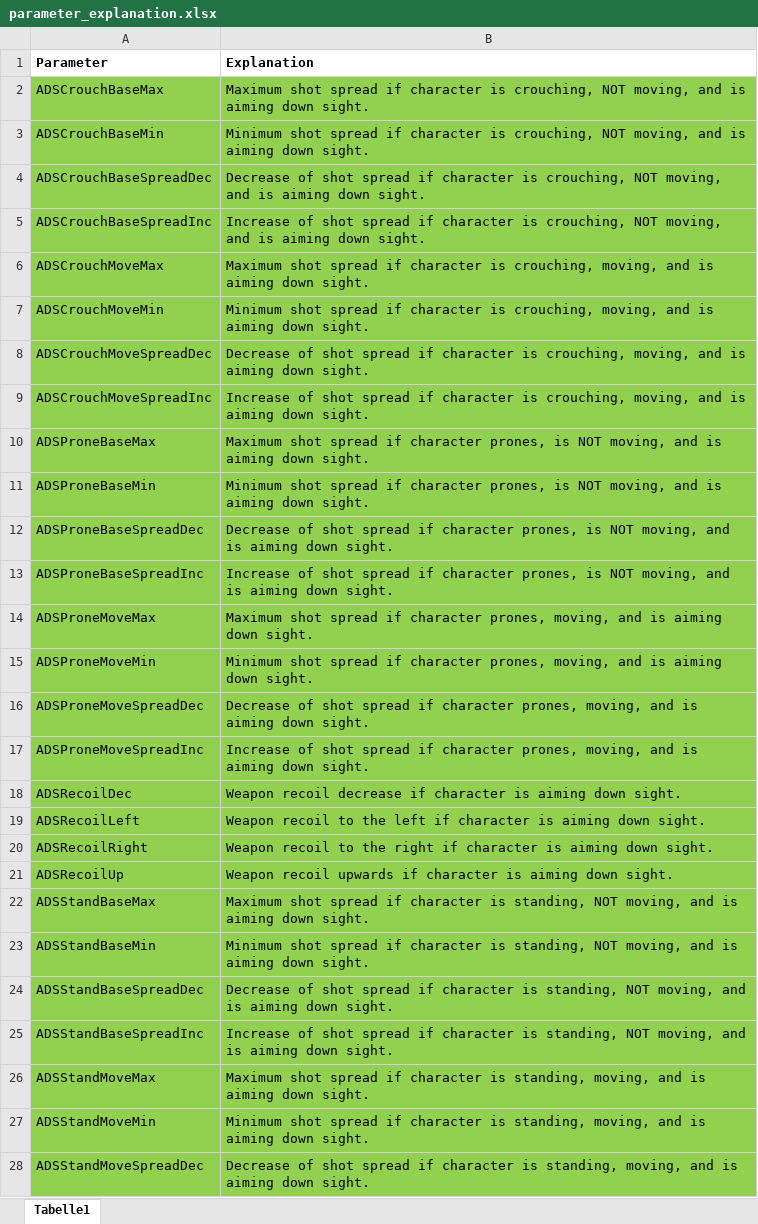
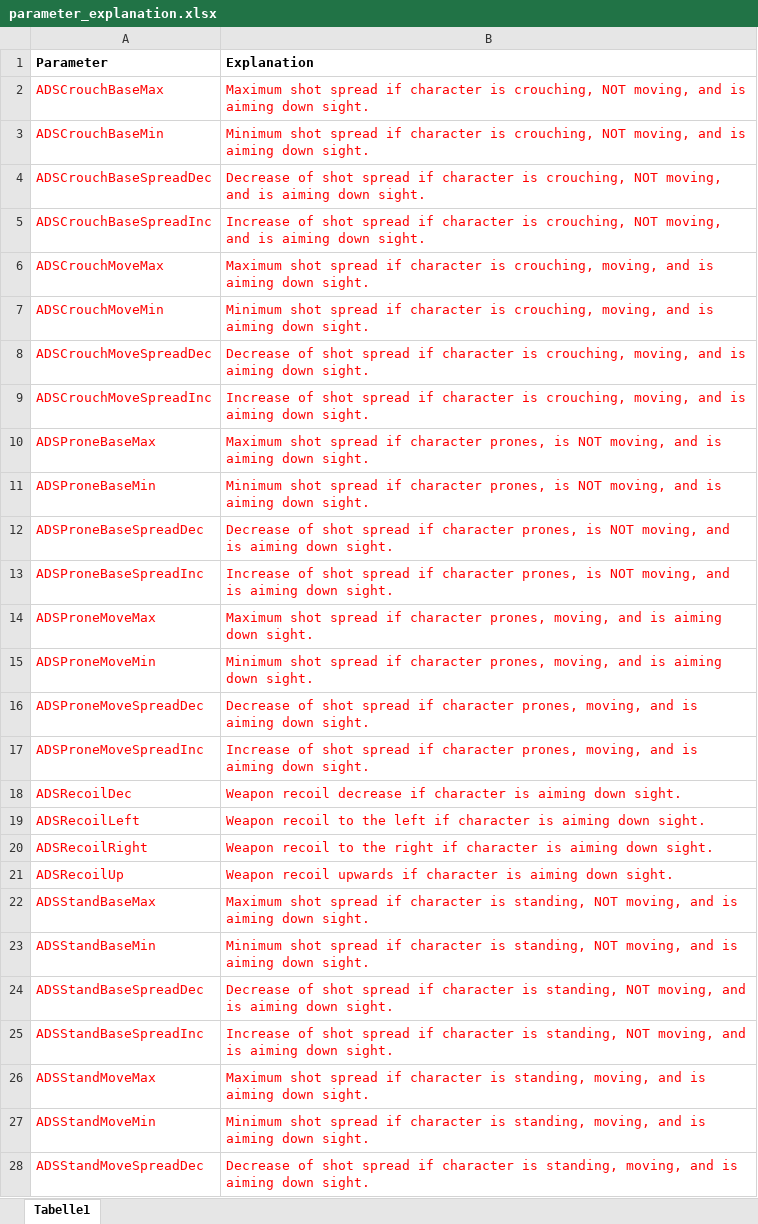
Before and after one commit to bernhardrieder/PCGML-Game-Mechanics, an Excel workbook: LaTeX/data/bf1-weapons/parameter_explanation.xlsx, sheet Tabelle1, drawn as a sheet; only a part is shown; values as stored, in another font and other column widths than the file's, no borders; the diff covers the shown part only; the diff names each change by its address in the sheet, - before the commit and + after, or states it on an @@ line.

Commit message:
filtered usable parameter in explanation file and process ammo names

```diff
--- a/LaTeX/data/bf1-weapons/parameter_explanation.xlsx (sheet Tabelle1)
+++ b/LaTeX/data/bf1-weapons/parameter_explanation.xlsx (sheet Tabelle1)
@@ A2:B28 fill: #92D050 → none, text colour: black → #FF0000 @@
```
Also changed, not shown: cell formats elsewhere in this sheet, 1 other file.
